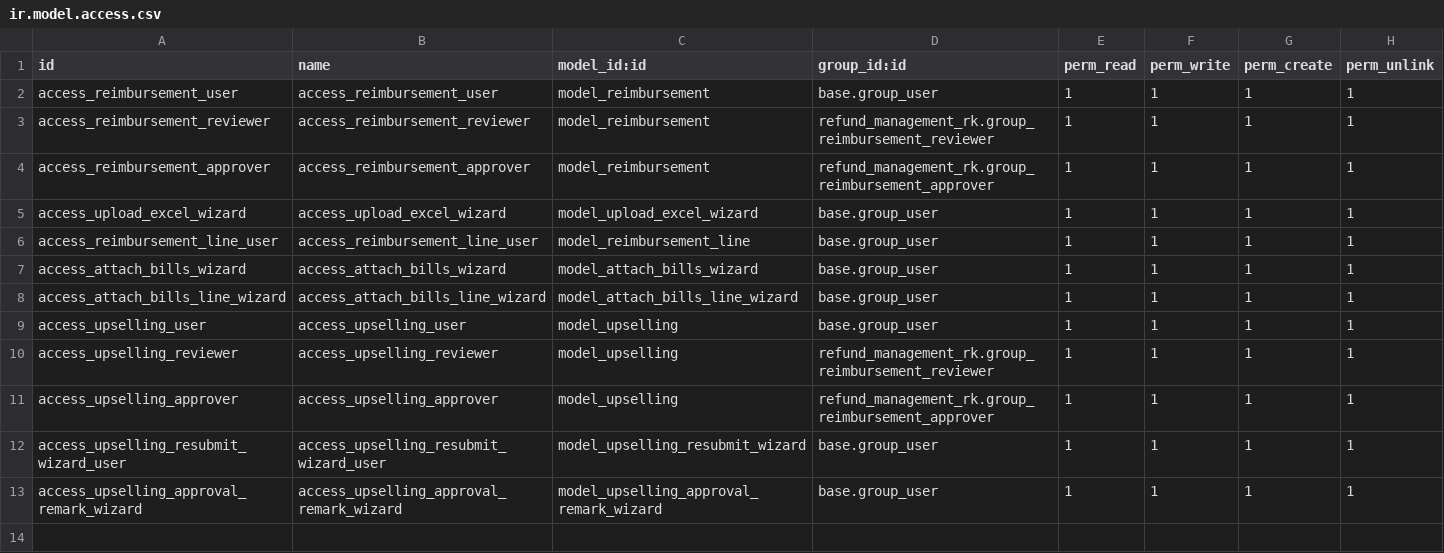
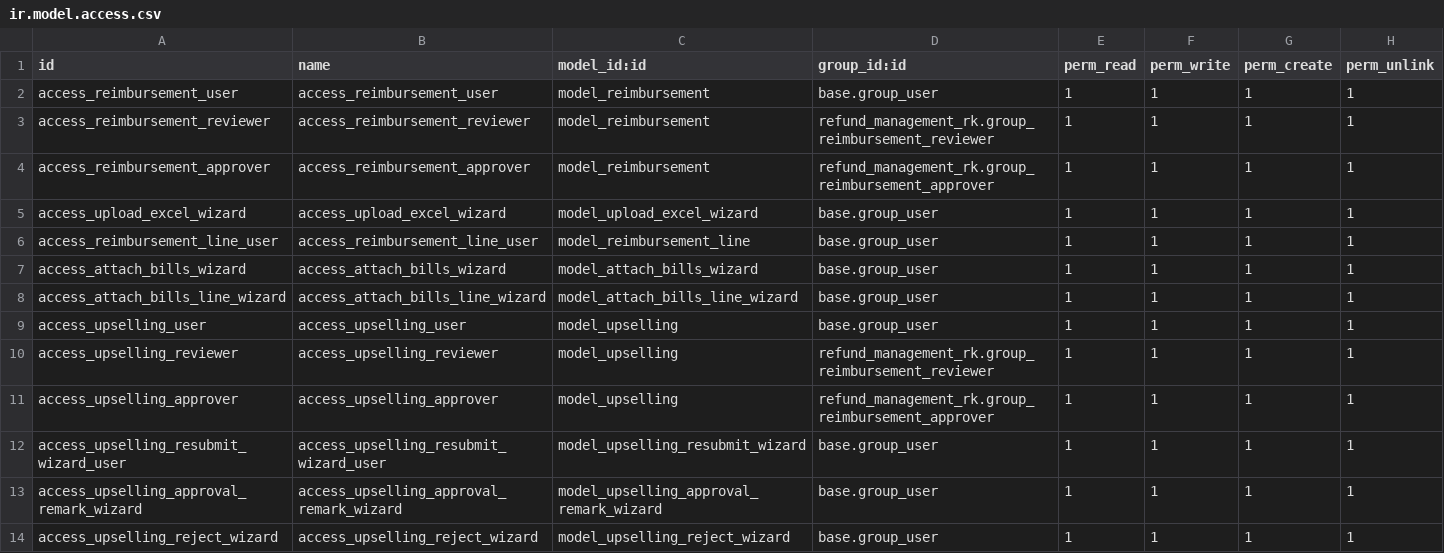
Before and after one commit to rohitkrishna-kgrn/odoo18, a CSV file: refund_management_rk/security/ir.model.access.csv, drawn as a sheet.

```diff
--- a/refund_management_rk/security/ir.model.access.csv
+++ b/refund_management_rk/security/ir.model.access.csv
@@ -13 +13,2 @@ access_upselling_resubmit_wizard_user,access_upselling_resubmit_wizard_user,mode
 access_upselling_approval_remark_wizard,access_upselling_approval_remark_wizard,model_upselling_approval_remark_wizard,base.group_user,1,1,1,1
+access_upselling_reject_wizard,access_upselling_reject_wizard,model_upselling_reject_wizard,base.group_user,1,1,1,1
```
Also changed, not shown: 9 other files.
